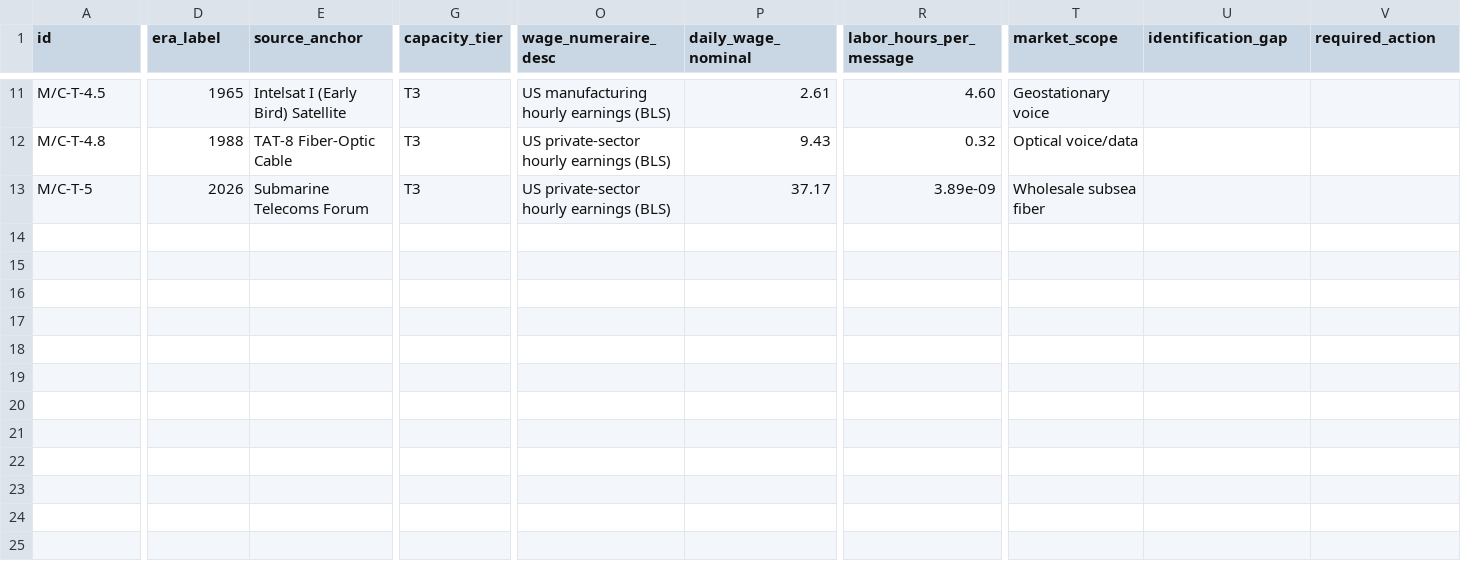
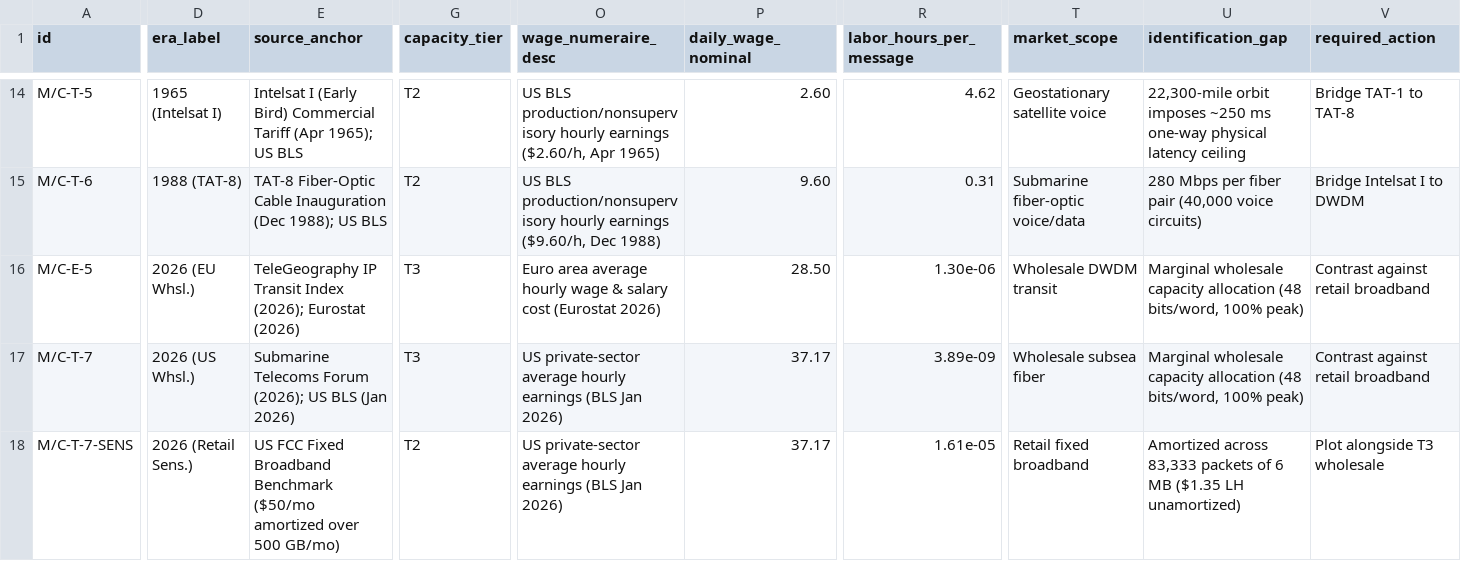
Before and after one commit to rbastiaanssen-tech/cliometric-portal, a CSV file: public/data/master_benchmarks.csv, drawn as a sheet; only a part is shown, gaps mark what is left out; addresses are those after the commit; rows hold the shown columns only; the diff covers the shown part only; the diff names each change by its address in the sheet, - before the commit and + after, or states it on an @@ line.

Commit message:
Integrate finalized Master Table with Belgian 1872/1935 calibrations, Intelsat I, TAT-8, and zero Pending cells

```diff
--- a/public/data/master_benchmarks.csv
+++ b/public/data/master_benchmarks.csv
-A14 (id): M/C-T-4.5
+A14 (id): M/C-T-5
-D14 (era_label): 1965
+D14 (era_label): 1965 (Intelsat I)
-E14 (source_anchor): …(Early Bird) Satellite
+E14 (source_anchor): …(Early Bird) Commercial Tariff (Apr 1965); US BLS
-G14:G15 (capacity_tier): T3
+G14:G15 (capacity_tier): T2
-O14 (wage_numeraire_desc): US manufacturing hourly earnings (BLS)
+O14 (wage_numeraire_desc): US BLS production/nonsupervisory hourly earnings ($2.60/h, Apr 1965)
-P14 (daily_wage_nominal): 2.61
+P14 (daily_wage_nominal): 2.60
-R14 (labor_hours_per_message): 4.60
+R14 (labor_hours_per_message): 4.62
-T14 (market_scope): Geostationary voice
+T14 (market_scope): Geostationary satellite voice
-U14 (identification_gap): (empty)
+U14 (identification_gap): 22,300-mile orbit imposes ~250 ms one-way physical latency ceiling
-V14 (required_action): (empty)
+V14 (required_action): Bridge TAT-1 to TAT-8
-A15 (id): M/C-T-4.8
+A15 (id): M/C-T-6
-D15 (era_label): 1988
+D15 (era_label): 1988 (TAT-8)
-E15 (source_anchor): TAT-8 Fiber-Optic Cable
+E15 (source_anchor): TAT-8 Fiber-Optic Cable Inauguration (Dec 1988); US BLS
-O15 (wage_numeraire_desc): US private-sector hourly earnings (BLS)
+O15 (wage_numeraire_desc): US BLS production/nonsupervisory hourly earnings ($9.60/h, Dec 1988)
-P15 (daily_wage_nominal): 9.43
+P15 (daily_wage_nominal): 9.60
-R15 (labor_hours_per_message): 0.32
+R15 (labor_hours_per_message): 0.31
-T15 (market_scope): Optical voice/data
+T15 (market_scope): Submarine fiber-optic voice/data
-U15 (identification_gap): (empty)
+U15 (identification_gap): 280 Mbps per fiber pair (40,000 voice circuits)
-V15 (required_action): (empty)
+V15 (required_action): Bridge Intelsat I to DWDM
+row 16: M/C-E-5 | 2026 (EU Whsl.) | TeleGeography IP Transit Index (2026); Eurostat (2026) | T3 | Euro area average hourly wage & salary cost (Eurostat 2026) | 28.50 | 1.30e-06 | Wholesale DWDM transit | Marginal wholesale capacity allocation (48 bits/word, 100% peak) | Contrast against retail broadband
-A17 (id): M/C-T-5
+A17 (id): M/C-T-7
-D17 (era_label): 2026
+D17 (era_label): 2026 (US Whsl.)
-E17 (source_anchor): Submarine Telecoms Forum
+E17 (source_anchor): Submarine Telecoms Forum (2026); US BLS (Jan 2026)
-O17 (wage_numeraire_desc): US private-sector hourly earnings (BLS)
+O17 (wage_numeraire_desc): US private-sector average hourly earnings (BLS Jan 2026)
-U17 (identification_gap): (empty)
+U17 (identification_gap): Marginal wholesale capacity allocation (48 bits/word, 100% peak)
-V17 (required_action): (empty)
+V17 (required_action): Contrast against retail broadband
+row 18: M/C-T-7-SENS | 2026 (Retail Sens.) | US FCC Fixed Broadband Benchmark ($50/mo amortized over 500 GB/mo) | T2 | US private-sector average hourly earnings (BLS Jan 2026) | 37.17 | 1.61e-05 | Retail fixed broadband | Amortized across 83,333 packets of 6 MB ($1.35 LH unamortized) | Plot alongside T3 wholesale
```
Also changed, not shown: 3 added rows and 62 edited cells elsewhere in this file, 5 other files.
